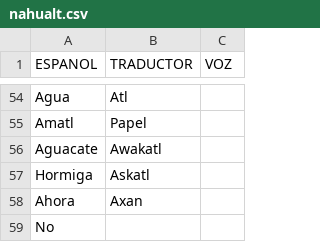
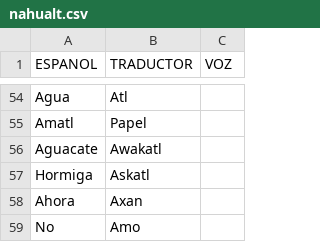
Before and after one commit to aplicacionnaualt-lgtm/diccionario, a CSV file: nahualt.csv, drawn as a sheet; only a part is shown, gaps mark what is left out.

Commit message:
Actualización con BOM UTF-8 para nahuatl - 2026-04-14T20:35:16.548Z

```diff
--- a/nahualt.csv
+++ b/nahualt.csv
@@ -58,2 +58,2 @@ Hormiga	Askatl
 Ahora	Axan	
-No		
+No	Amo	
```
